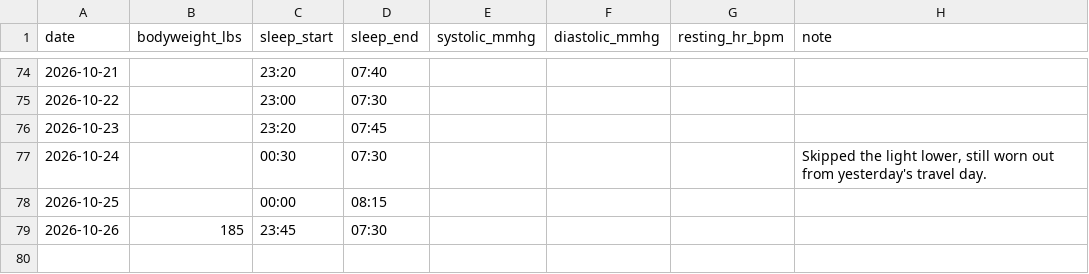
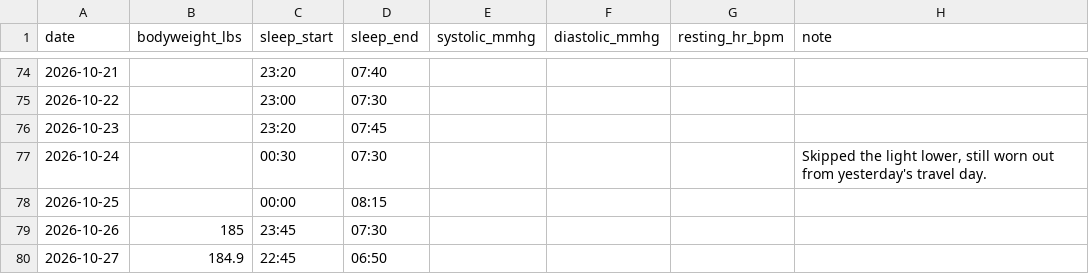
Before and after one commit to soldoutbudokan/Health, a CSV file: data/checkins.csv, drawn as a sheet; only a part is shown, gaps mark what is left out.

```diff
--- a/data/checkins.csv
+++ b/data/checkins.csv
@@ -79 +79,2 @@ date,bodyweight_lbs,sleep_start,sleep_end,systolic_mmhg,diastolic_mmhg,resting_h
 2026-10-26,185,23:45,07:30,,,,
+2026-10-27,184.9,22:45,06:50,,,,
```
Also changed, not shown: data/log.csv.
